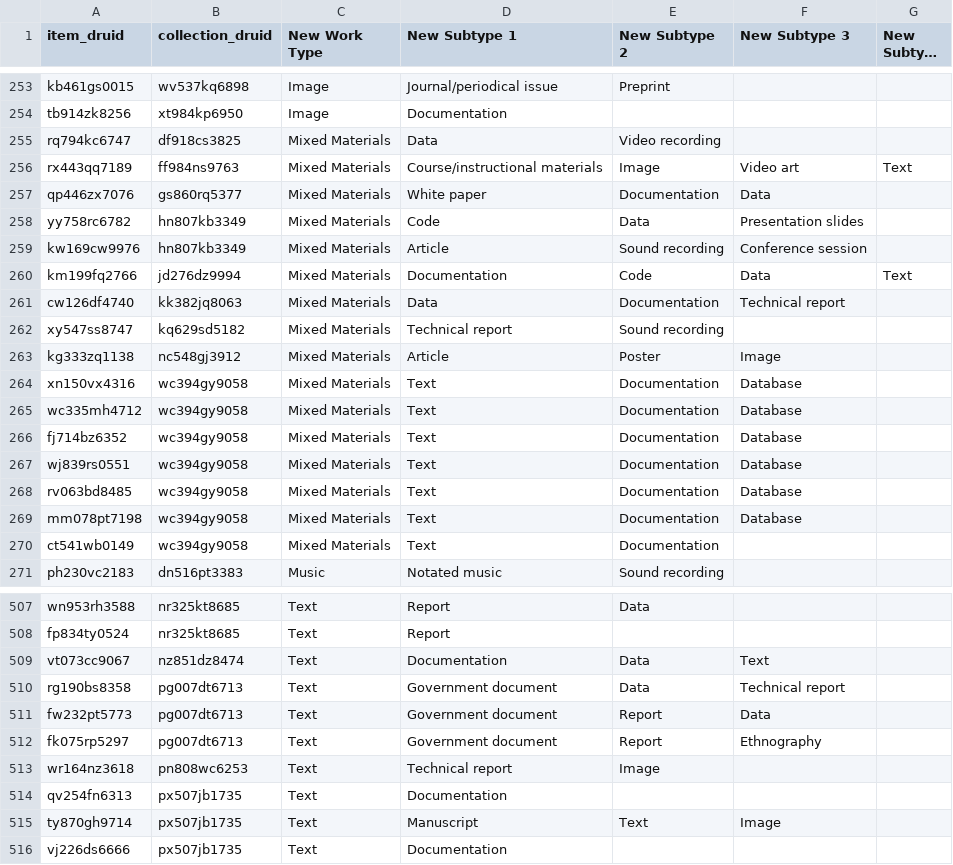
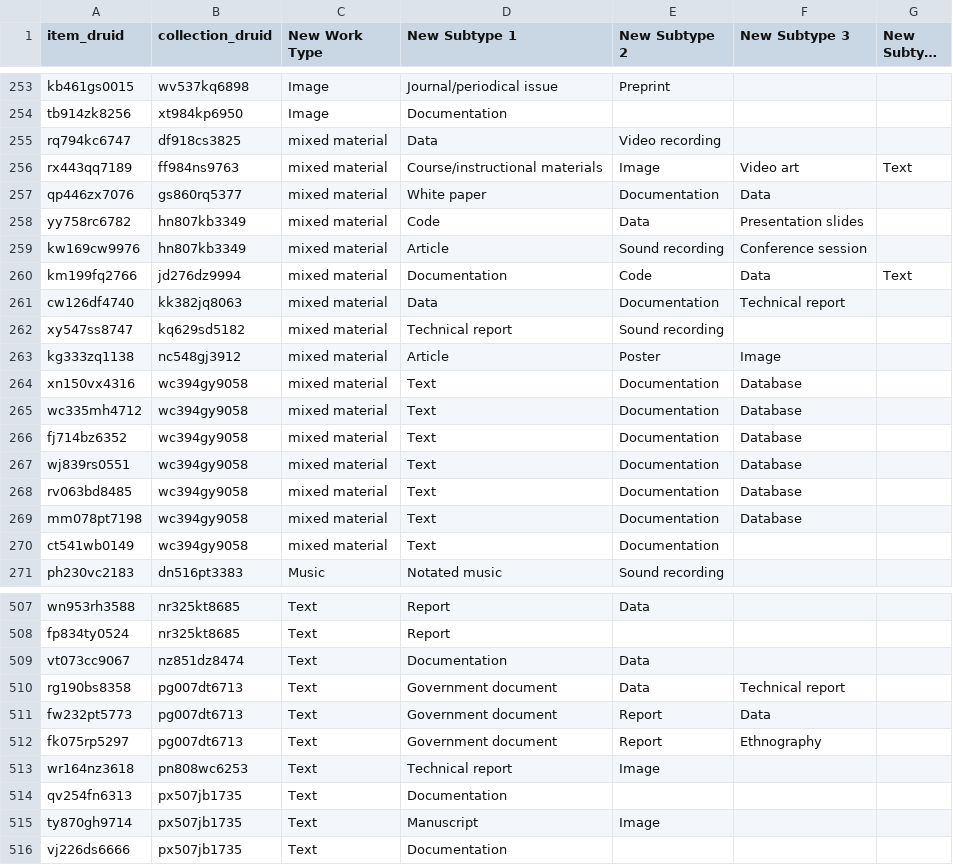
Before and after one commit to sul-dlss/happy-heron, a CSV file: migration_item_type_updates.csv, drawn as a sheet; only a part is shown, gaps mark what is left out; long unchanged cells end in …; the diff covers the shown part only.

Commit message:
Update date for overwritten types

```diff
--- a/migration_item_type_updates.csv
+++ b/migration_item_type_updates.csv
@@ -254,18 +254,18 @@ kb461gs0015,wv537kq6898,Image,Journal/periodical issue,Preprint,,
 tb914zk8256,xt984kp6950,Image,Documentation,,,
-rq794kc6747,df918cs3825,Mixed Materials,Data,Video recording,,
-rx443qq7189,ff984ns9763,Mixed Materials,Course/instructional materials,Image,Video art,Text
-qp446zx7076,gs860rq5377,Mixed Materials,White paper,Documentation,Data,
-yy758rc6782,hn807kb3349,Mixed Materials,Code,Data,Presentation slides,
-kw169cw9976,hn807kb3349,Mixed Materials,Article,Sound recording,Conference session,
-km199fq2766,jd276dz9994,Mixed Materials,Documentation,Code,Data,Text
-cw126df4740,kk382jq8063,Mixed Materials,Data,Documentation,Technical report,
-xy547ss8747,kq629sd5182,Mixed Materials,Technical report,Sound recording,,
-kg333zq1138,nc548gj3912,Mixed Materials,Article,Poster,Image,
-xn150vx4316,wc394gy9058,Mixed Materials,Text,Documentation,Database,
-wc335mh4712,wc394gy9058,Mixed Materials,Text,Documentation,Database,
-fj714bz6352,wc394gy9058,Mixed Materials,Text,Documentation,Database,
-wj839rs0551,wc394gy9058,Mixed Materials,Text,Documentation,Database,
-rv063bd8485,wc394gy9058,Mixed Materials,Text,Documentation,Database,
-mm078pt7198,wc394gy9058,Mixed Materials,Text,Documentation,Database,
-ct541wb0149,wc394gy9058,Mixed Materials,Text,Documentation,,
+rq794kc6747,df918cs3825,mixed material,Data,Video recording,,
+rx443qq7189,ff984ns9763,mixed material,Course/instructional materials,Image,Video art,Text
+qp446zx7076,gs860rq5377,mixed material,White paper,Documentation,Data,
+yy758rc6782,hn807kb3349,mixed material,Code,Data,Presentation slides,
+kw169cw9976,hn807kb3349,mixed material,Article,Sound recording,Conference session,
+km199fq2766,jd276dz9994,mixed material,Documentation,Code,Data,Text
+cw126df4740,kk382jq8063,mixed material,Data,Documentation,Technical report,
+xy547ss8747,kq629sd5182,mixed material,Technical report,Sound recording,,
+kg333zq1138,nc548gj3912,mixed material,Article,Poster,Image,
+xn150vx4316,wc394gy9058,mixed material,Text,Documentation,Database,
+wc335mh4712,wc394gy9058,mixed material,Text,Documentation,Database,
+fj714bz6352,wc394gy9058,mixed material,Text,Documentation,Database,
+wj839rs0551,wc394gy9058,mixed material,Text,Documentation,Database,
+rv063bd8485,wc394gy9058,mixed material,Text,Documentation,Database,
+mm078pt7198,wc394gy9058,mixed material,Text,Documentation,Database,
+ct541wb0149,wc394gy9058,mixed material,Text,Documentation,,
 ph230vc2183,dn516pt3383,Music,Notated music,Sound recording,,
@@ -508,3 +508,3 @@ wn953rh3588,nr325kt8685,Text,Report,Data,,
 fp834ty0524,nr325kt8685,Text,Report,,,
-vt073cc9067,nz851dz8474,Text,Documentation,Data,Text,
+vt073cc9067,nz851dz8474,Text,Documentation,Data,,
 rg190bs8358,pg007dt6713,Text,Government document,Data,Technical report,
@@ -514,3 +514,3 @@ wr164nz3618,pn808wc6253,Text,Technical report,Image,,
 qv254fn6313,px507jb1735,Text,Documentation,,,
-ty870gh9714,px507jb1735,Text,Manuscript,Text,Image,
+ty870gh9714,px507jb1735,Text,Manuscript,Image,,
 vj226ds6666,px507jb1735,Text,Documentation,,,
```
Also changed, not shown: 38 edited cells elsewhere in this file.
